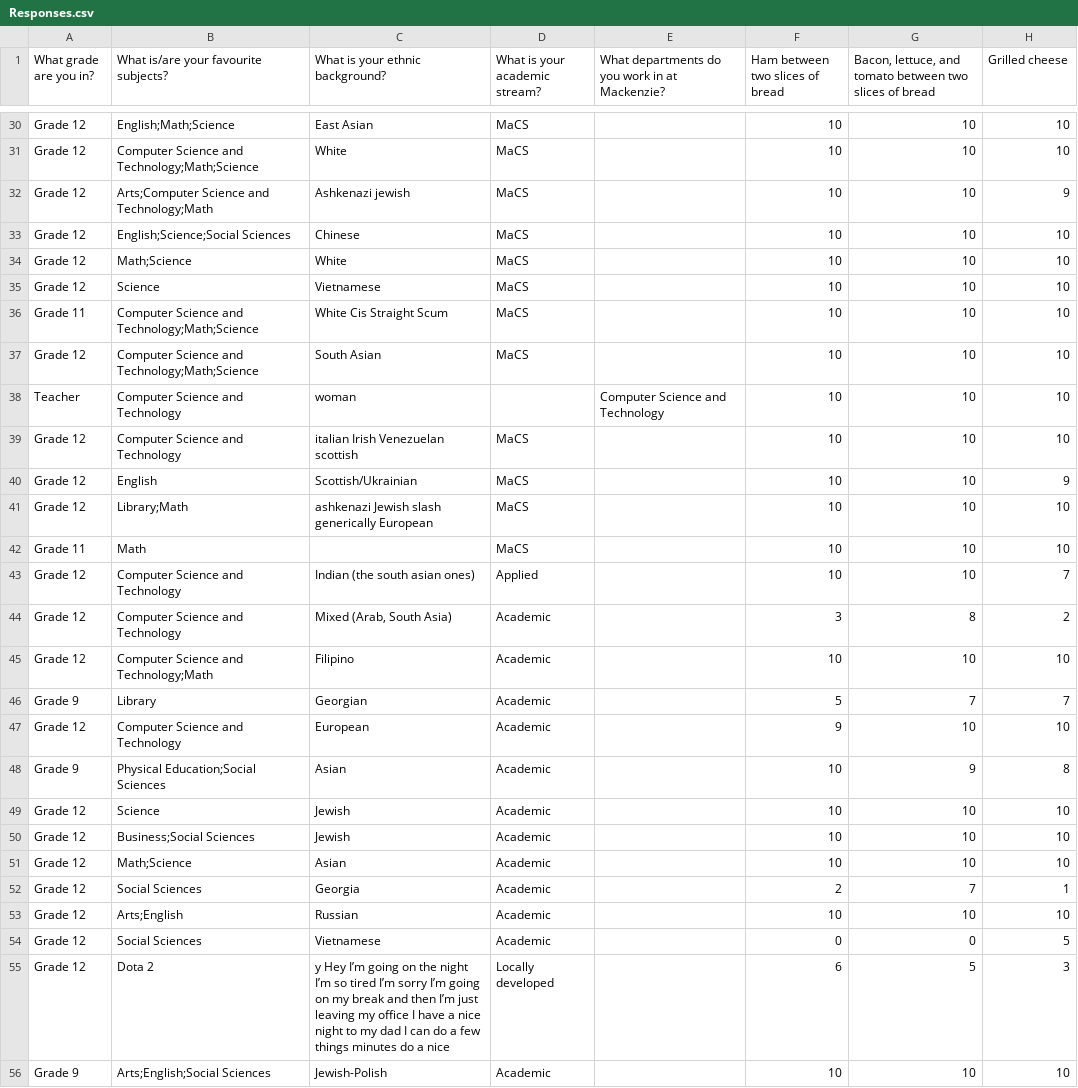
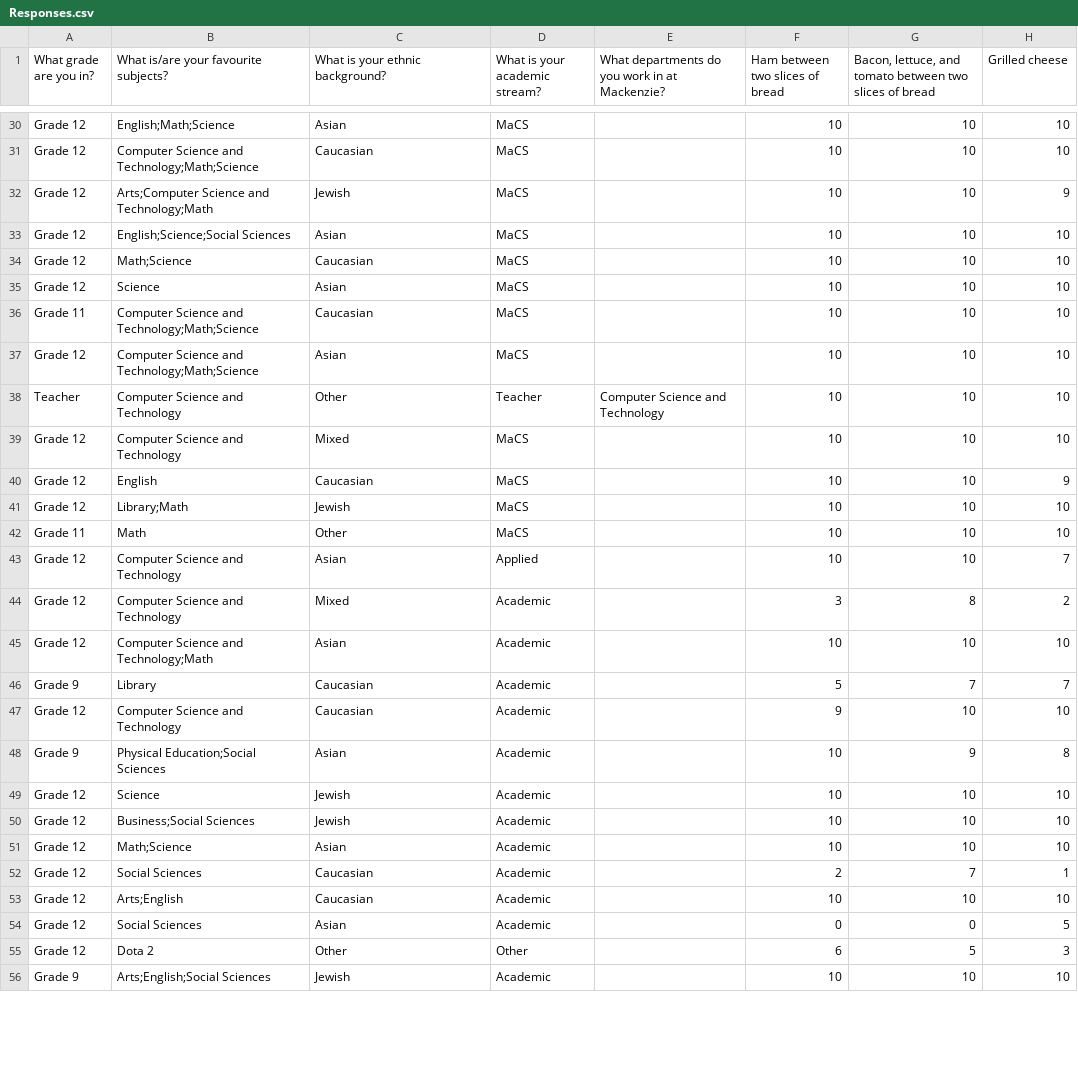
Before and after one commit to TheVirtualMachine/MDM4U1-ISP, a CSV file: Analysis/Responses.csv, drawn as a sheet; only a part is shown, gaps mark what is left out; the diff covers the shown part only; the diff names each change by its address in the sheet, - before the commit and + after, or states it on an @@ line.

Commit message:
Restrict ethnicity possibilities.

```diff
--- a/Analysis/Responses.csv
+++ b/Analysis/Responses.csv
-C30 (What is your ethnic background?): East Asian
+C30 (What is your ethnic background?): Asian
-C31 (What is your ethnic background?): White
+C31 (What is your ethnic background?): Caucasian
-C32 (What is your ethnic background?): Ashkenazi jewish
+C32 (What is your ethnic background?): Jewish
-C33 (What is your ethnic background?): Chinese
+C33 (What is your ethnic background?): Asian
-C34 (What is your ethnic background?): White
+C34 (What is your ethnic background?): Caucasian
-C35 (What is your ethnic background?): Vietnamese
+C35 (What is your ethnic background?): Asian
-C36 (What is your ethnic background?): White Cis Straight Scum
+C36 (What is your ethnic background?): Caucasian
-C37 (What is your ethnic background?): South Asian
+C37 (What is your ethnic background?): Asian
-C38 (What is your ethnic background?): woman
+C38 (What is your ethnic background?): Other
-D38 (What is your academic stream?): (empty)
+D38 (What is your academic stream?): Teacher
-C39 (What is your ethnic background?): italian Irish Venezuelan scottish
+C39 (What is your ethnic background?): Mixed
-C40 (What is your ethnic background?): Scottish/Ukrainian
+C40 (What is your ethnic background?): Caucasian
-C41 (What is your ethnic background?): ashkenazi Jewish slash generically European
+C41 (What is your ethnic background?): Jewish
-C42 (What is your ethnic background?): (empty)
+C42 (What is your ethnic background?): Other
-C43 (What is your ethnic background?): Indian (the south asian ones)
+C43 (What is your ethnic background?): Asian
-C44 (What is your ethnic background?): Mixed (Arab, South Asia)
+C44 (What is your ethnic background?): Mixed
-C45 (What is your ethnic background?): Filipino
+C45 (What is your ethnic background?): Asian
-C46 (What is your ethnic background?): Georgian
+C46 (What is your ethnic background?): Caucasian
-C47 (What is your ethnic background?): European
+C47 (What is your ethnic background?): Caucasian
-C52 (What is your ethnic background?): Georgia
+C52 (What is your ethnic background?): Caucasian
-C53 (What is your ethnic background?): Russian
+C53 (What is your ethnic background?): Caucasian
-C54 (What is your ethnic background?): Vietnamese
+C54 (What is your ethnic background?): Asian
-C55 (What is your ethnic background?): y Hey I’m going on the night I’m so tired I’m sorry I’m going on my break and then I’m just leaving my office I have a nice night to my dad I can do a few things minutes do a nice
+C55 (What is your ethnic background?): Other
-D55 (What is your academic stream?): Locally developed
+D55 (What is your academic stream?): Other
-C56 (What is your ethnic background?): Jewish-Polish
+C56 (What is your ethnic background?): Jewish
```
Also changed, not shown: 113 edited cells elsewhere in this file, 13 other files.
